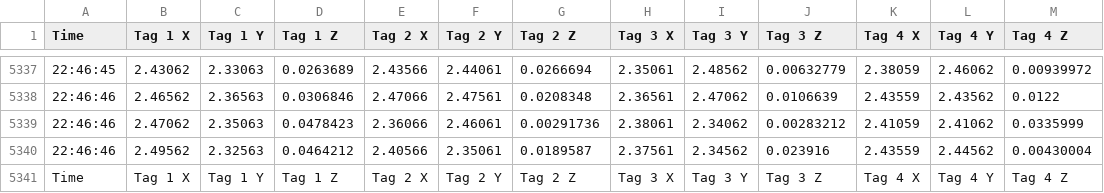
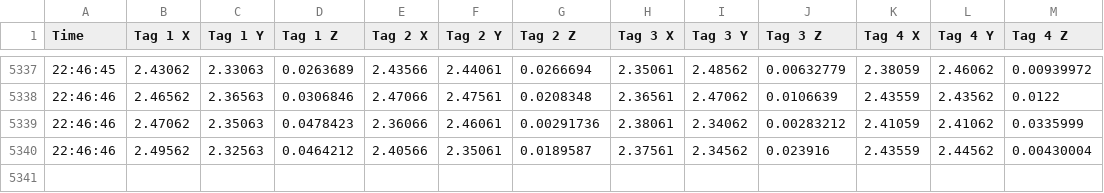
Before and after one commit to adamzhen/Team-Vestigo, a CSV file: GUI/QtDev/11-7-2023.csv, drawn as a sheet; only a part is shown, gaps mark what is left out; the diff names each change by its address in the sheet, - before the commit and + after, or states it on an @@ line.

```diff
--- a/GUI/QtDev/11-7-2023.csv
+++ b/GUI/QtDev/11-7-2023.csv
-row 5341: Time | Tag 1 X | Tag 1 Y | Tag 1 Z | Tag 2 X | Tag 2 Y | Tag 2 Z | Tag 3 X | Tag 3 Y | Tag 3 Z | Tag 4 X | Tag 4 Y | Tag 4 Z
```
Also changed, not shown: 9 other files.
